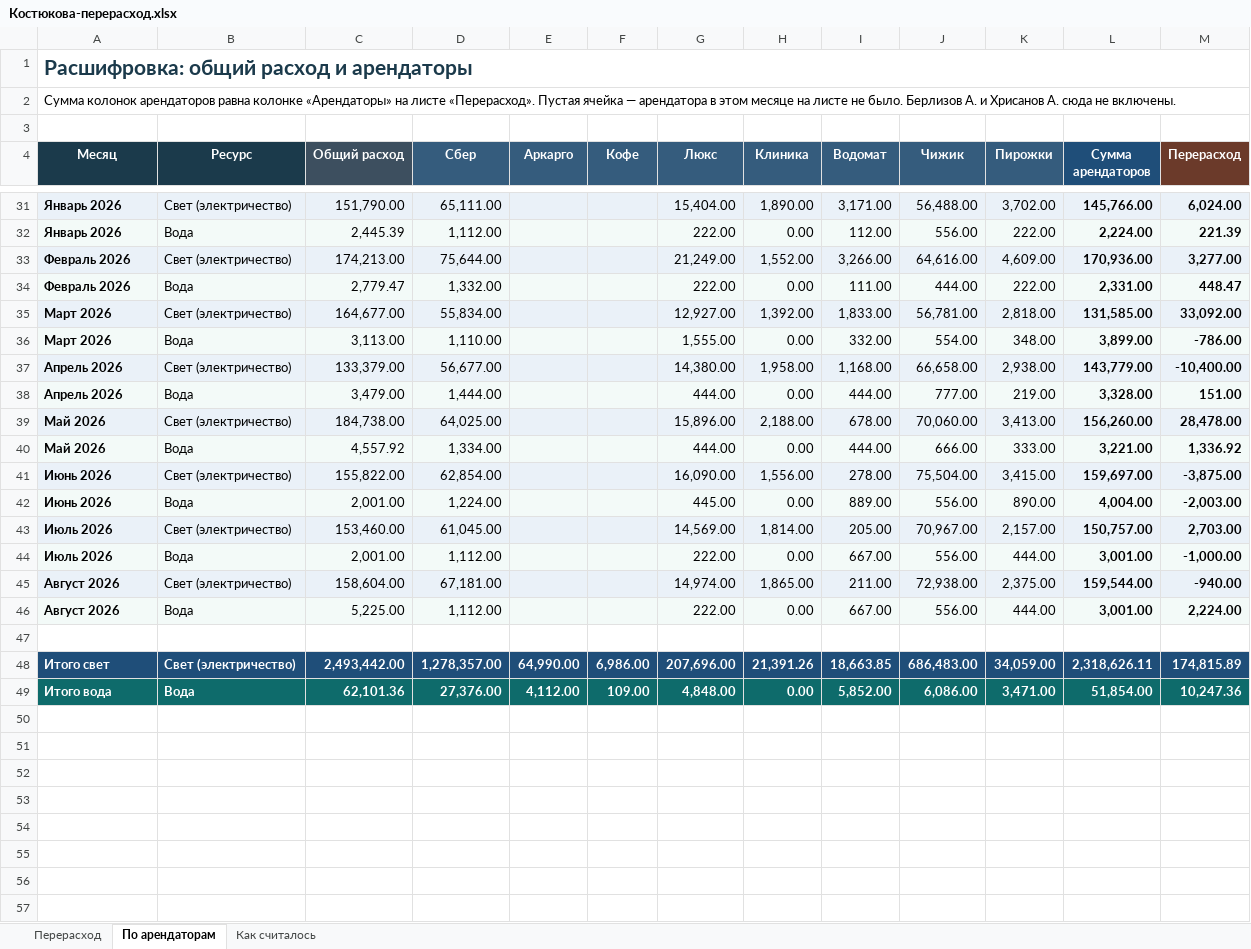
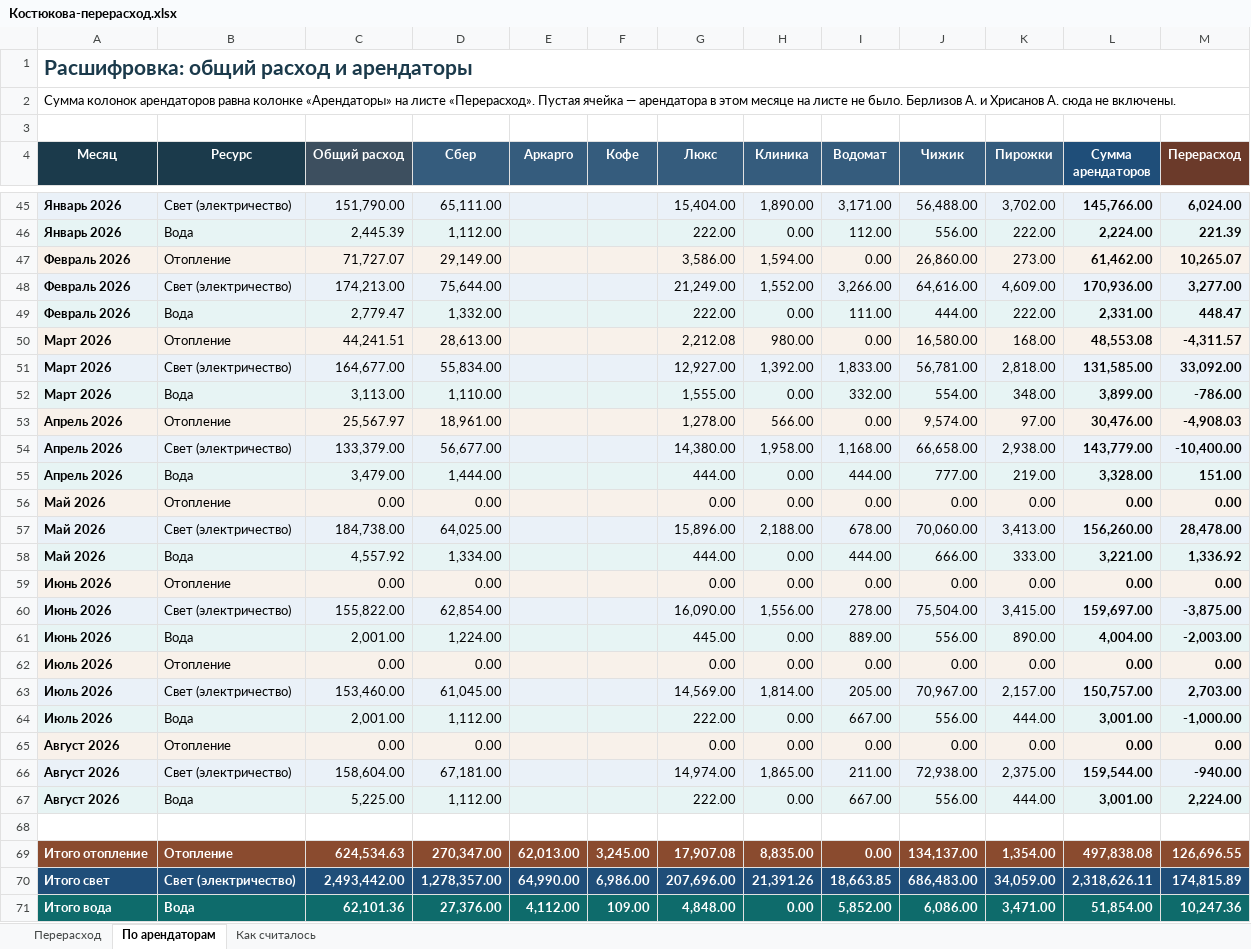
Before and after one commit to sagidinov/Cursor1, an Excel workbook: Костюкова-перерасход.xlsx, sheet По арендаторам, drawn as a sheet; only a part is shown, gaps mark what is left out; values as stored, in another font and other column widths than the file's, no borders; the diff covers the shown part only; the diff names each change by its address in the sheet, - before the commit and + after, or states it on an @@ line.

```diff
--- a/Костюкова-перерасход.xlsx (sheet По арендаторам)
+++ b/Костюкова-перерасход.xlsx (sheet По арендаторам)
+row 47: Февраль 2026 | Отопление | 71,727.07 | 29,149.00 |  |  | 3,586.00 | 1,594.00 | 0.00 | 26,860.00 | 273.00 | 61,462.00 | 10,265.07
+row 50: Март 2026 | Отопление | 44,241.51 | 28,613.00 |  |  | 2,212.08 | 980.00 | 0.00 | 16,580.00 | 168.00 | 48,553.08 | -4,311.57
+row 53: Апрель 2026 | Отопление | 25,567.97 | 18,961.00 |  |  | 1,278.00 | 566.00 | 0.00 | 9,574.00 | 97.00 | 30,476.00 | -4,908.03
+row 56: Май 2026 | Отопление | 0.00 | 0.00 |  |  | 0.00 | 0.00 | 0.00 | 0.00 | 0.00 | 0.00 | 0.00
+row 59: Июнь 2026 | Отопление | 0.00 | 0.00 |  |  | 0.00 | 0.00 | 0.00 | 0.00 | 0.00 | 0.00 | 0.00
+row 62: Июль 2026 | Отопление | 0.00 | 0.00 |  |  | 0.00 | 0.00 | 0.00 | 0.00 | 0.00 | 0.00 | 0.00
+row 65: Август 2026 | Отопление | 0.00 | 0.00 |  |  | 0.00 | 0.00 | 0.00 | 0.00 | 0.00 | 0.00 | 0.00
+row 69: Итого отопление | Отопление | 624,534.63 | 270,347.00 | 62,013.00 | 3,245.00 | 17,907.08 | 8,835.00 | 0.00 | 134,137.00 | 1,354.00 | 497,838.08 | 126,696.55
```
Also changed, not shown: 14 added rows elsewhere in this sheet, sheet Перерасход, sheet Как считалось, hidden cells, charts or pictures.
